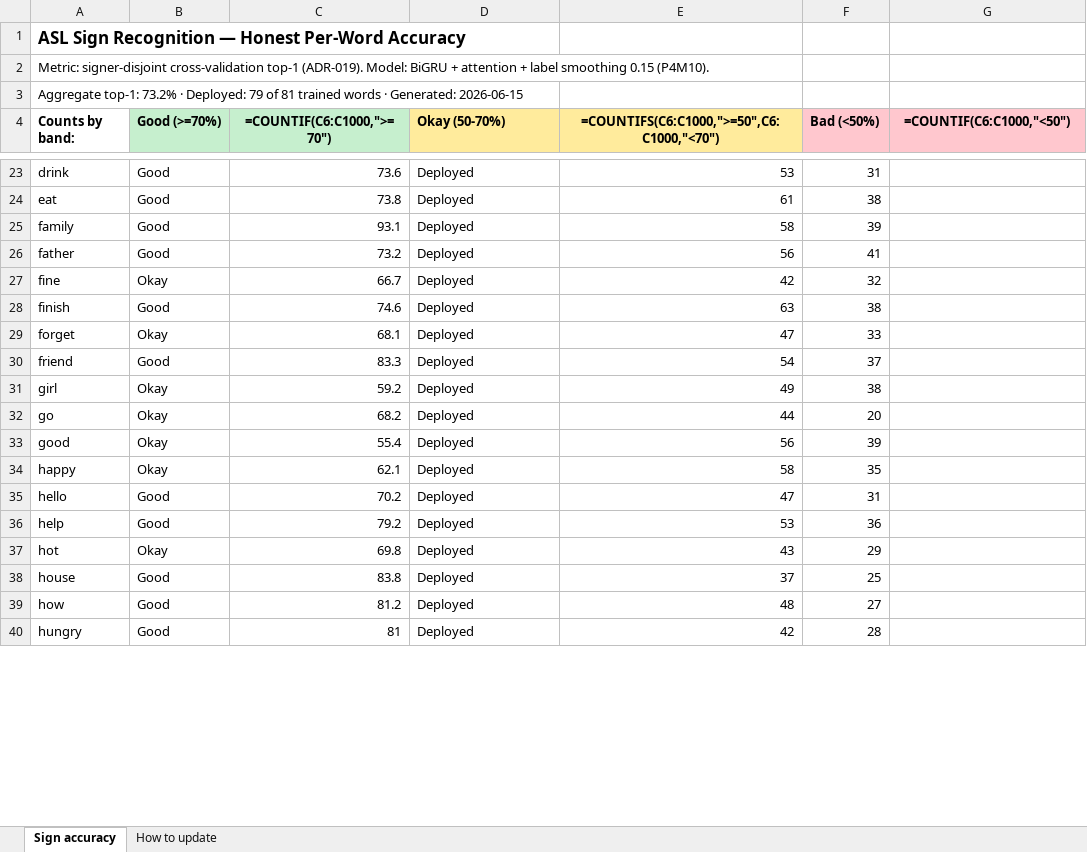
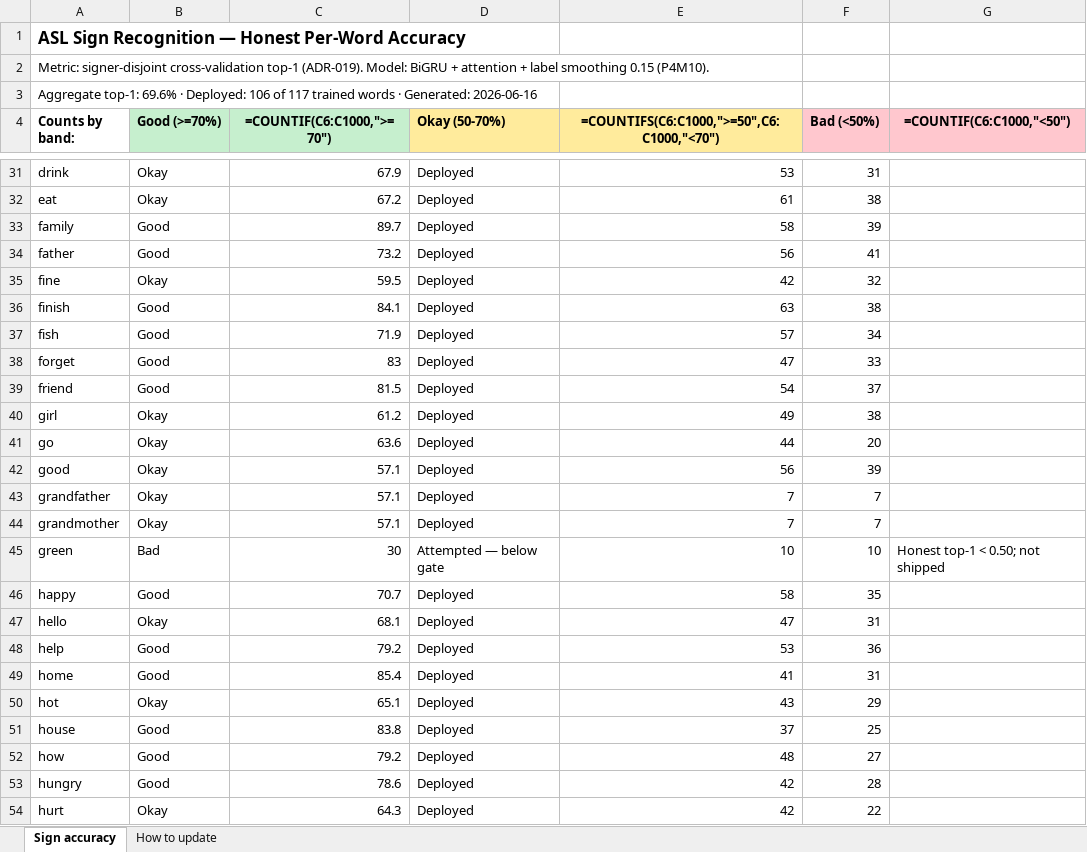
Before and after one commit to aakash-tir/sign-app-public, an Excel workbook: docs/sign-language-accuracy.xlsx, sheet Sign accuracy, drawn as a sheet; only a part is shown, gaps mark what is left out; values as stored, in another font and other column widths than the file's, no borders; formulas without a stored value are shown as written; conditional formats not drawn; addresses are those after the commit; the diff covers the shown part only; the diff names each change by its address in the sheet, - before the commit and + after, or states it on an @@ line.

```diff
--- a/docs/sign-language-accuracy.xlsx (sheet Sign accuracy)
+++ b/docs/sign-language-accuracy.xlsx (sheet Sign accuracy)
-A3 (Counts by band:): Aggregate top-1: 73.2% · Deployed: 79 of 81 trained words · Generated: 2026-06-15
+A3 (Counts by band:): Aggregate top-1: 69.6% · Deployed: 106 of 117 trained words · Generated: 2026-06-16
-B31:B32 (Good (>=70%)): Good
+B31:B32 (Good (>=70%)): Okay
-C31 (=COUNTIF(C6:C1000,">=70")): 73.6
+C31 (=COUNTIF(C6:C1000,">=70")): 67.9
-C32 (=COUNTIF(C6:C1000,">=70")): 73.8
+C32 (=COUNTIF(C6:C1000,">=70")): 67.2
-C33 (=COUNTIF(C6:C1000,">=70")): 93.1
+C33 (=COUNTIF(C6:C1000,">=70")): 89.7
-C35 (=COUNTIF(C6:C1000,">=70")): 66.7
+C35 (=COUNTIF(C6:C1000,">=70")): 59.5
-C36 (=COUNTIF(C6:C1000,">=70")): 74.6
+C36 (=COUNTIF(C6:C1000,">=70")): 84.1
+row 37: fish | Good | 71.9 | Deployed | 57 | 34
-B38 (Good (>=70%)): Okay
+B38 (Good (>=70%)): Good
-C38 (=COUNTIF(C6:C1000,">=70")): 68.1
+C38 (=COUNTIF(C6:C1000,">=70")): 83
-C39 (=COUNTIF(C6:C1000,">=70")): 83.3
+C39 (=COUNTIF(C6:C1000,">=70")): 81.5
-C40 (=COUNTIF(C6:C1000,">=70")): 59.2
+C40 (=COUNTIF(C6:C1000,">=70")): 61.2
-C41 (=COUNTIF(C6:C1000,">=70")): 68.2
+C41 (=COUNTIF(C6:C1000,">=70")): 63.6
-C42 (=COUNTIF(C6:C1000,">=70")): 55.4
+C42 (=COUNTIF(C6:C1000,">=70")): 57.1
+row 43: grandfather | Okay | 57.1 | Deployed | 7 | 7
+row 44: grandmother | Okay | 57.1 | Deployed | 7 | 7
+row 45: green | Bad | 30 | Attempted — below gate | 10 | 10 | Honest top-1 < 0.50; not shipped
-B46 (Good (>=70%)): Okay
+B46 (Good (>=70%)): Good
-C46 (=COUNTIF(C6:C1000,">=70")): 62.1
+C46 (=COUNTIF(C6:C1000,">=70")): 70.7
-B47 (Good (>=70%)): Good
+B47 (Good (>=70%)): Okay
-C47 (=COUNTIF(C6:C1000,">=70")): 70.2
+C47 (=COUNTIF(C6:C1000,">=70")): 68.1
+row 49: home | Good | 85.4 | Deployed | 41 | 31
-C50 (=COUNTIF(C6:C1000,">=70")): 69.8
+C50 (=COUNTIF(C6:C1000,">=70")): 65.1
-C52 (=COUNTIF(C6:C1000,">=70")): 81.2
+C52 (=COUNTIF(C6:C1000,">=70")): 79.2
-C53 (=COUNTIF(C6:C1000,">=70")): 81
+C53 (=COUNTIF(C6:C1000,">=70")): 78.6
+row 54: hurt | Okay | 64.3 | Deployed | 42 | 22
```
Also changed, not shown: 30 added rows and 79 edited cells elsewhere in this sheet, 40 other files.
